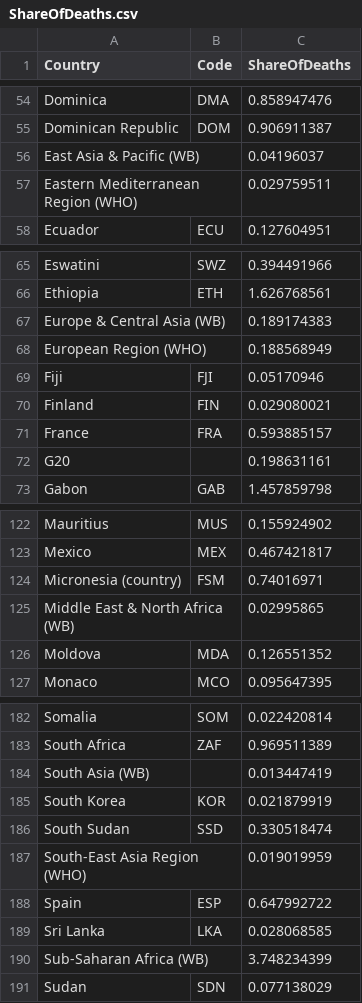
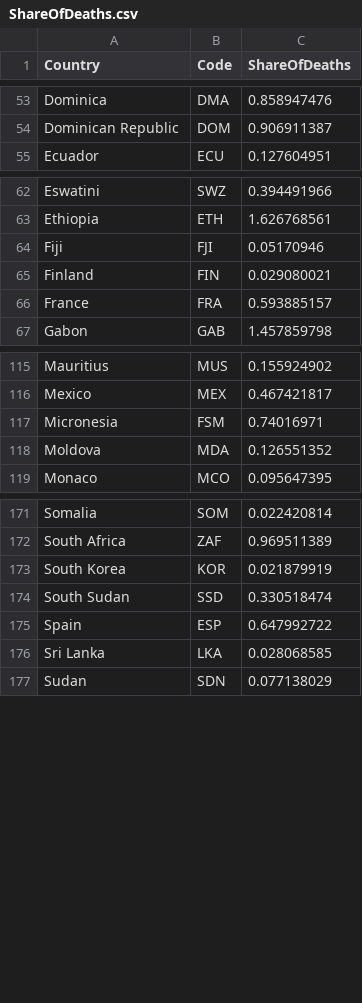
Before and after one commit to lshi0032/DataVisualisation, a CSV file: ShareOfDeaths.csv, drawn as a sheet; only a part is shown, gaps mark what is left out; the diff covers the shown part only.

Commit message:
Update ShareOfDeaths.csv

```diff
--- a/ShareOfDeaths.csv
+++ b/ShareOfDeaths.csv
@@ -55,4 +54,2 @@ Dominica,DMA,0.858947476
 Dominican Republic,DOM,0.906911387
-East Asia & Pacific (WB),,0.04196037
-Eastern Mediterranean Region (WHO),,0.029759511
 Ecuador,ECU,0.127604951
@@ -66,4 +63,2 @@ Eswatini,SWZ,0.394491966
 Ethiopia,ETH,1.626768561
-Europe & Central Asia (WB),,0.189174383
-European Region (WHO),,0.188568949
 Fiji,FJI,0.05170946
@@ -71,3 +66,2 @@ Finland,FIN,0.029080021
 France,FRA,0.593885157
-G20,,0.198631161
 Gabon,GAB,1.457859798
@@ -123,4 +116,3 @@ Mauritius,MUS,0.155924902
 Mexico,MEX,0.467421817
-Micronesia (country),FSM,0.74016971
-Middle East & North Africa (WB),,0.02995865
+Micronesia,FSM,0.74016971
 Moldova,MDA,0.126551352
@@ -183,9 +172,6 @@ Somalia,SOM,0.022420814
 South Africa,ZAF,0.969511389
-South Asia (WB),,0.013447419
 South Korea,KOR,0.021879919
 South Sudan,SSD,0.330518474
-South-East Asia Region (WHO),,0.019019959
 Spain,ESP,0.647992722
 Sri Lanka,LKA,0.028068585
-Sub-Saharan Africa (WB),,3.748234399
 Sudan,SDN,0.077138029
```
Also changed, not shown: 6 removed rows elsewhere in this file.
